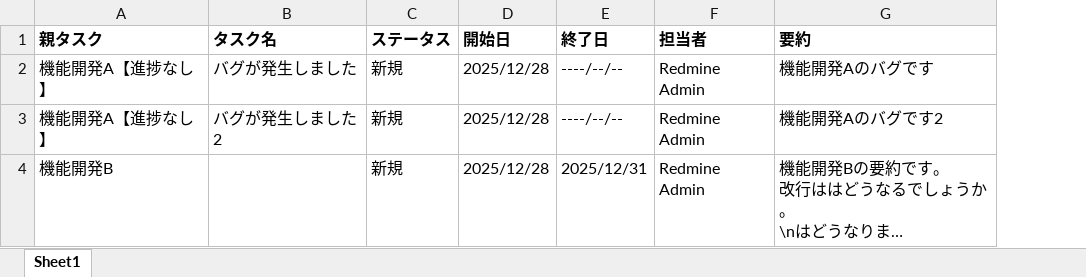
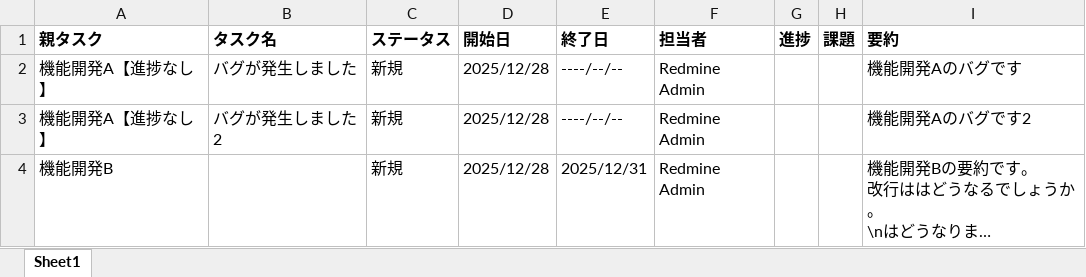
Before and after one commit to tktomaru/redmine-exporter, an Excel workbook: go/output/output.xlsx, sheet Sheet1, drawn as a sheet; long unchanged cells end in …; values as stored, in another font and other column widths than the file's, no borders; table styles not drawn; the diff names each change by its address in the sheet, - before the commit and + after, or states it on an @@ line.

```diff
--- a/go/output/output.xlsx (sheet Sheet1)
+++ b/go/output/output.xlsx (sheet Sheet1)
+column G (進捗), empty
+column H (課題), empty
```
Also changed, not shown: 12 other files.
